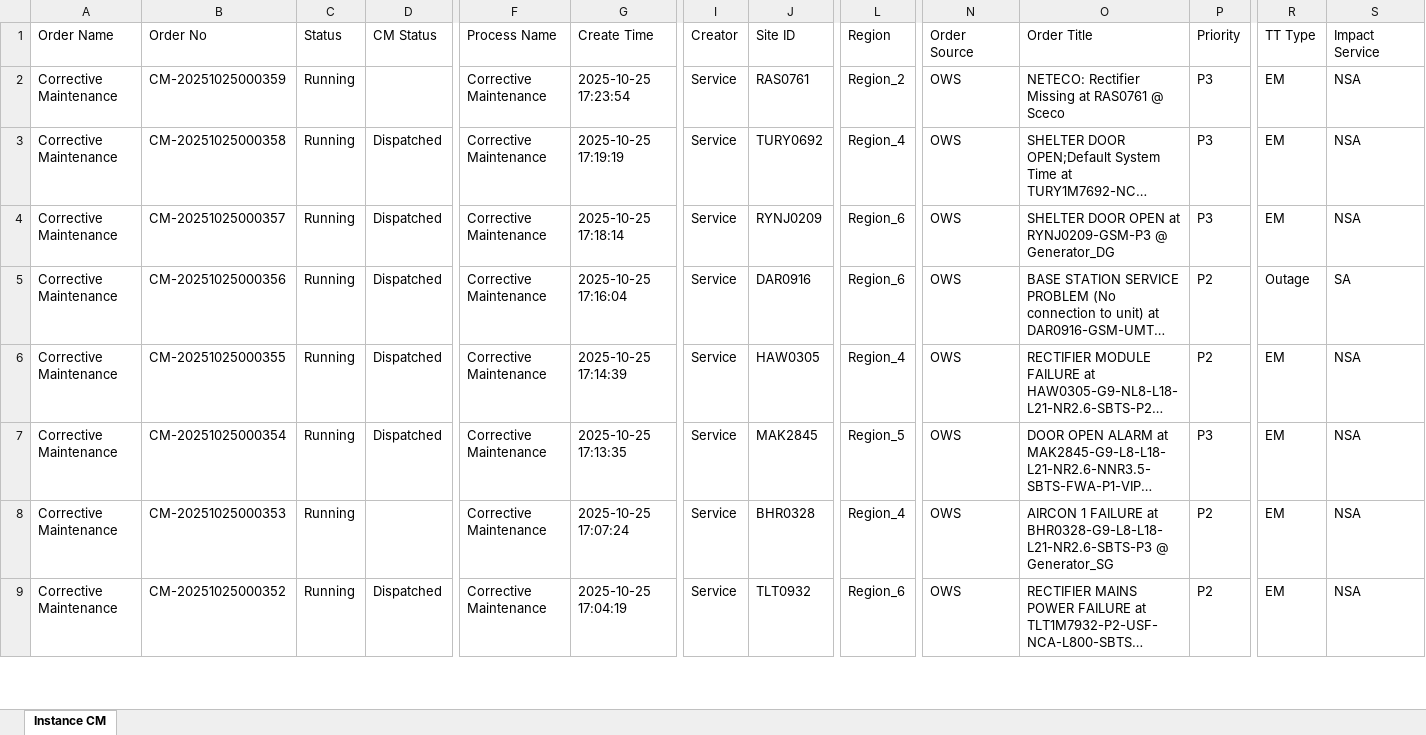
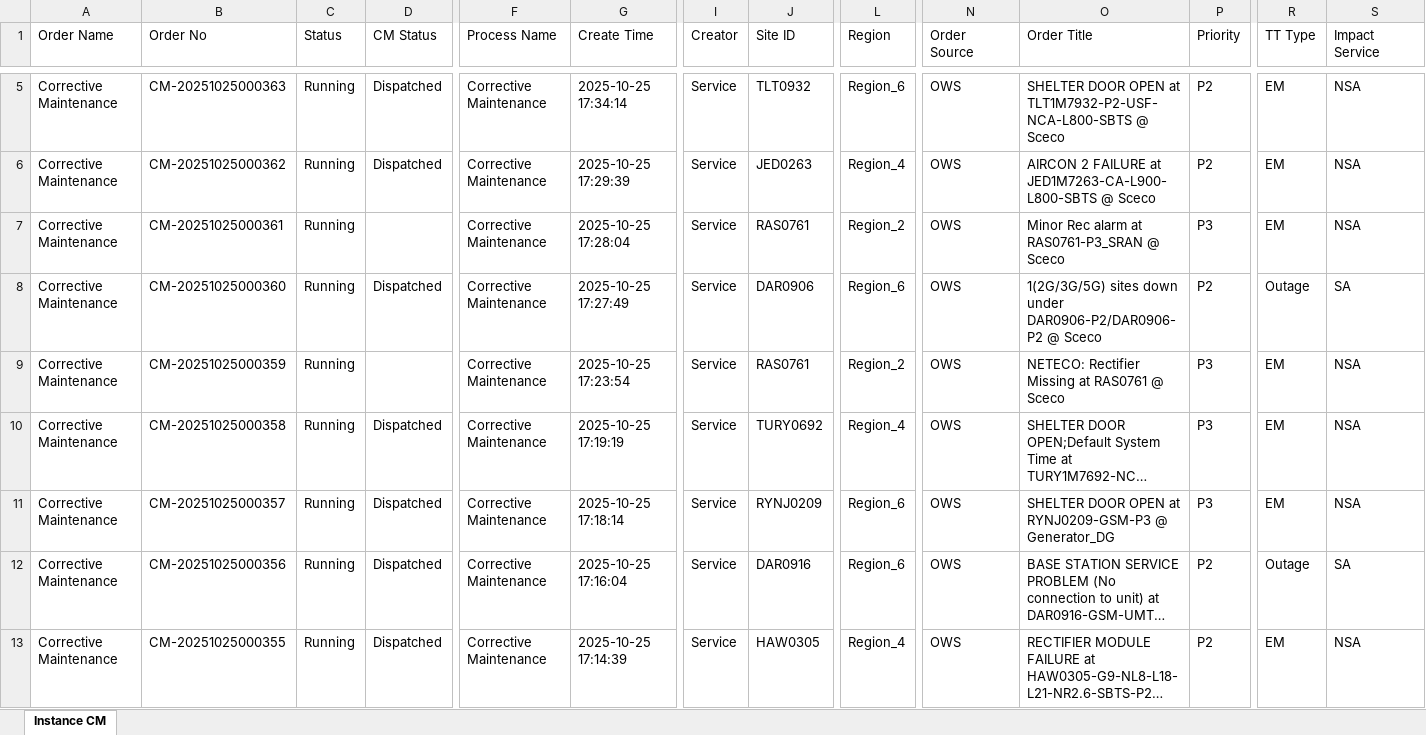
Before and after one commit to decosaro/tms_running, an Excel workbook: TMS_PCMs.xlsx, sheet Instance CM, drawn as a sheet; only a part is shown, gaps mark what is left out; the shorter side is filled out with more unchanged rows; long unchanged cells end in …; values as stored, in another font and other column widths than the file's, no borders; rows hold the shown columns only; the diff covers the shown part only; the diff names each change by its address in the sheet, - before the commit and + after, or states it on an @@ line.

Commit message:
Updated TMS_PCMs.xlsx from OneDrive

```diff
--- a/TMS_PCMs.xlsx (sheet Instance CM)
+++ b/TMS_PCMs.xlsx (sheet Instance CM)
+row 5: Corrective Maintenance | CM-20251025000363 | Running | Dispatched | Corrective Maintenance | 2025-10-25 17:34:14 | Service | TLT0932 | Region_6 | OWS | SHELTER DOOR OPEN at TLT1M7932-P2-USF-NCA-L800-SBTS @ Sceco | P2 | EM | NSA
+row 6: Corrective Maintenance | CM-20251025000362 | Running | Dispatched | Corrective Maintenance | 2025-10-25 17:29:39 | Service | JED0263 | Region_4 | OWS | AIRCON 2 FAILURE at JED1M7263-CA-L900-L800-SBTS @ Sceco | P2 | EM | NSA
+row 7: Corrective Maintenance | CM-20251025000361 | Running |  | Corrective Maintenance | 2025-10-25 17:28:04 | Service | RAS0761 | Region_2 | OWS | Minor Rec alarm at RAS0761-P3_SRAN @ Sceco | P3 | EM | NSA
+row 8: Corrective Maintenance | CM-20251025000360 | Running | Dispatched | Corrective Maintenance | 2025-10-25 17:27:49 | Service | DAR0906 | Region_6 | OWS | 1(2G/3G/5G) sites down under DAR0906-P2/DAR0906-P2 @ Sceco | P2 | Outage | SA
```
Also changed, not shown: 3 added rows and 1 edited cell elsewhere in this sheet.
